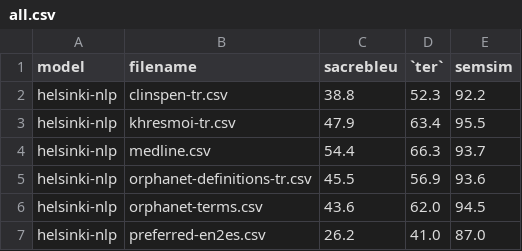
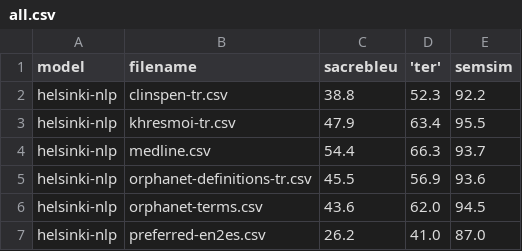
Before and after one commit to zaki-amin/machine-translation-en2es-for-biomedical-text, a CSV file: evaluations/pretrained_experiments/metrics/all.csv, drawn as a sheet; only a part is shown.

Commit message:
Divide similarity metrics into sentence and corpus which treat cases and evaluation levels differently, rename `TER` to 'TER'

```diff
--- a/evaluations/pretrained_experiments/metrics/all.csv
+++ b/evaluations/pretrained_experiments/metrics/all.csv
@@ -1,2 +1,2 @@
-model,filename,sacrebleu,`ter`,semsim
+model,filename,sacrebleu,'ter',semsim
 helsinki-nlp,clinspen-tr.csv,38.8,52.3,92.2
```
Also changed, not shown: evaluations/pretrained_experiments/metrics/helsinki-nlp.csv, evaluations/pretrained_experiments/metrics/madlad.csv, 18 other files.
